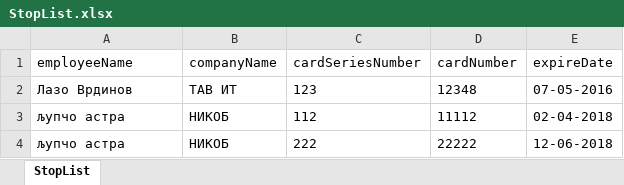
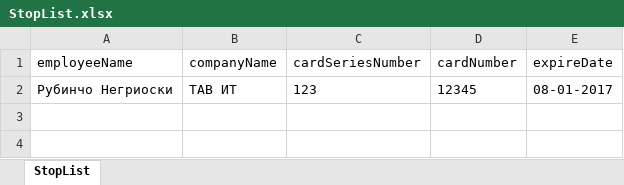
Before and after one commit to aleph1507/letlet, an Excel workbook: StopList.xlsx, sheet StopList, drawn as a sheet; values as stored, in another font and other column widths than the file's, no borders; the diff names each change by its address in the sheet, - before the commit and + after, or states it on an @@ line.

```diff
--- a/StopList.xlsx (sheet StopList)
+++ b/StopList.xlsx (sheet StopList)
-A2 (employeeName): Лазо Врдинов
+A2 (employeeName): Рубинчо Негриоски
-D2 (cardNumber): 12348
+D2 (cardNumber): 12345
-E2 (expireDate): 07-05-2016
+E2 (expireDate): 08-01-2017
-row 3: љупчо астра | НИКОБ | 112 | 11112 | 02-04-2018
-row 4: љупчо астра | НИКОБ | 222 | 22222 | 12-06-2018
```
Also changed, not shown: PersonsReport.xlsx, VehiclesReport.xlsx, 5 other files.
